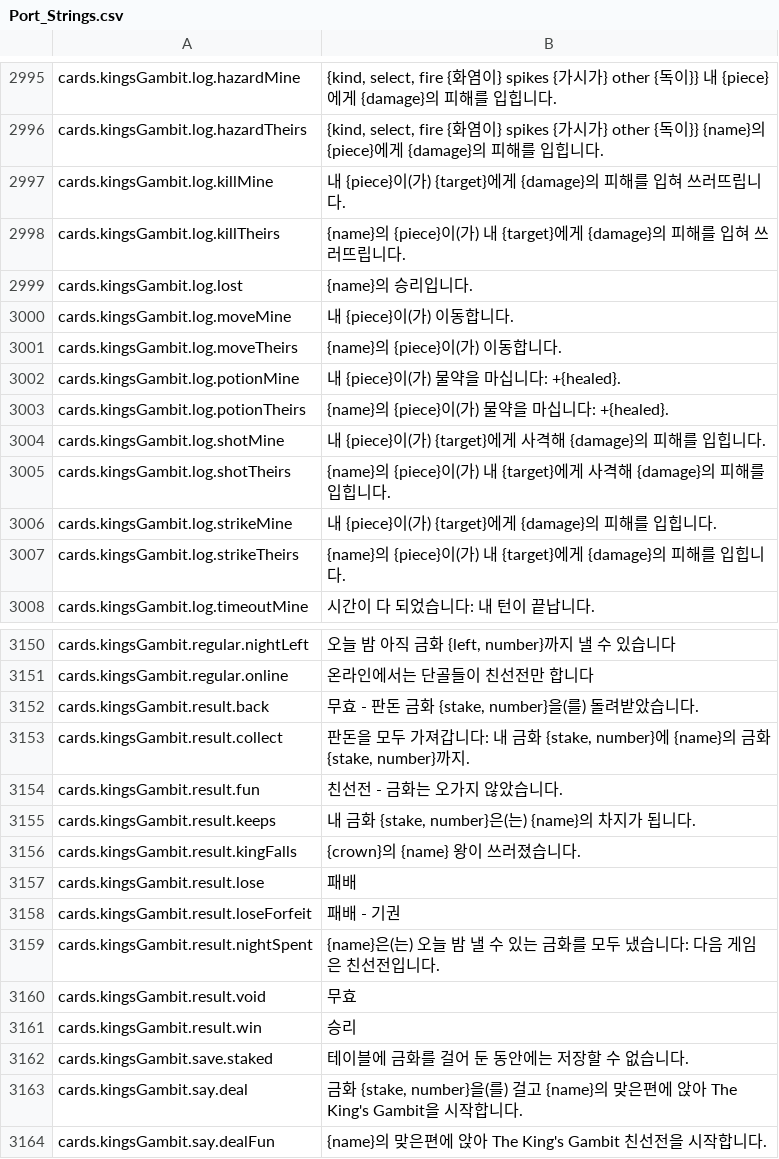
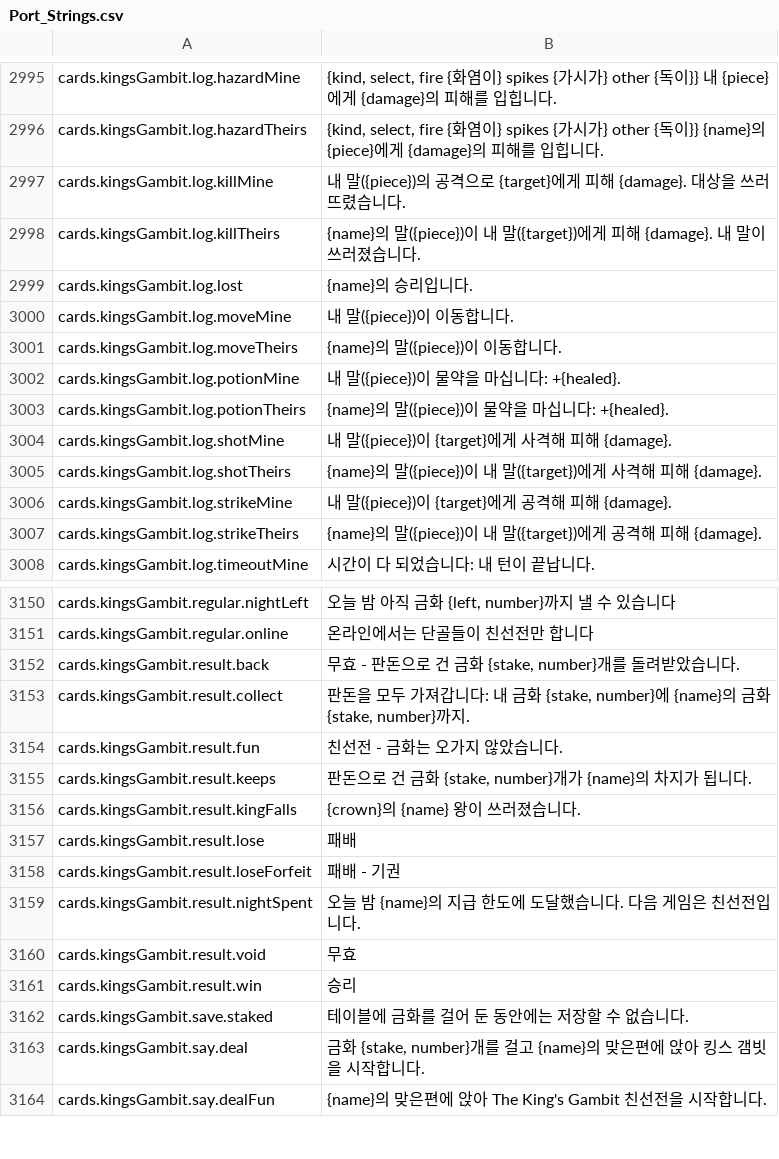
Before and after one commit to munument1/-KR-daggerfall-js, a CSV file: locales/ko/Port_Strings.csv, drawn as a sheet; only a part is shown, gaps mark what is left out; the diff covers the shown part only.

```diff
--- a/locales/ko/Port_Strings.csv
+++ b/locales/ko/Port_Strings.csv
@@ -2998,13 +2998,13 @@ cards.kingsGambit.log.hazardMine,"{kind, select, fire {화염이} spikes {가시
 cards.kingsGambit.log.hazardTheirs,"{kind, select, fire {화염이} spikes {가시가} other {독이}} {name}의 {piece}에게 {damage}의 피해를 입힙니다."
-cards.kingsGambit.log.killMine,"내 {piece}이(가) {target}에게 {damage}의 피해를 입혀 쓰러뜨립니다."
-cards.kingsGambit.log.killTheirs,"{name}의 {piece}이(가) 내 {target}에게 {damage}의 피해를 입혀 쓰러뜨립니다."
+cards.kingsGambit.log.killMine,"내 말({piece})의 공격으로 {target}에게 피해 {damage}. 대상을 쓰러뜨렸습니다."
+cards.kingsGambit.log.killTheirs,"{name}의 말({piece})이 내 말({target})에게 피해 {damage}. 내 말이 쓰러졌습니다."
 cards.kingsGambit.log.lost,"{name}의 승리입니다."
-cards.kingsGambit.log.moveMine,"내 {piece}이(가) 이동합니다."
-cards.kingsGambit.log.moveTheirs,"{name}의 {piece}이(가) 이동합니다."
-cards.kingsGambit.log.potionMine,"내 {piece}이(가) 물약을 마십니다: +{healed}."
-cards.kingsGambit.log.potionTheirs,"{name}의 {piece}이(가) 물약을 마십니다: +{healed}."
-cards.kingsGambit.log.shotMine,"내 {piece}이(가) {target}에게 사격해 {damage}의 피해를 입힙니다."
-cards.kingsGambit.log.shotTheirs,"{name}의 {piece}이(가) 내 {target}에게 사격해 {damage}의 피해를 입힙니다."
-cards.kingsGambit.log.strikeMine,"내 {piece}이(가) {target}에게 {damage}의 피해를 입힙니다."
-cards.kingsGambit.log.strikeTheirs,"{name}의 {piece}이(가) 내 {target}에게 {damage}의 피해를 입힙니다."
+cards.kingsGambit.log.moveMine,"내 말({piece})이 이동합니다."
+cards.kingsGambit.log.moveTheirs,"{name}의 말({piece})이 이동합니다."
+cards.kingsGambit.log.potionMine,"내 말({piece})이 물약을 마십니다: +{healed}."
+cards.kingsGambit.log.potionTheirs,"{name}의 말({piece})이 물약을 마십니다: +{healed}."
+cards.kingsGambit.log.shotMine,"내 말({piece})이 {target}에게 사격해 피해 {damage}."
+cards.kingsGambit.log.shotTheirs,"{name}의 말({piece})이 내 말({target})에게 사격해 피해 {damage}."
+cards.kingsGambit.log.strikeMine,"내 말({piece})이 {target}에게 공격해 피해 {damage}."
+cards.kingsGambit.log.strikeTheirs,"{name}의 말({piece})이 내 말({target})에게 공격해 피해 {damage}."
 cards.kingsGambit.log.timeoutMine,"시간이 다 되었습니다: 내 턴이 끝납니다."
@@ -3153,6 +3153,6 @@ cards.kingsGambit.regular.nightLeft,"오늘 밤 아직 금화 {left, number}까
 cards.kingsGambit.regular.online,"온라인에서는 단골들이 친선전만 합니다"
-cards.kingsGambit.result.back,"무효 - 판돈 금화 {stake, number}을(를) 돌려받았습니다."
+cards.kingsGambit.result.back,"무효 - 판돈으로 건 금화 {stake, number}개를 돌려받았습니다."
 cards.kingsGambit.result.collect,"판돈을 모두 가져갑니다: 내 금화 {stake, number}에 {name}의 금화 {stake, number}까지."
 cards.kingsGambit.result.fun,"친선전 - 금화는 오가지 않았습니다."
-cards.kingsGambit.result.keeps,"내 금화 {stake, number}은(는) {name}의 차지가 됩니다."
+cards.kingsGambit.result.keeps,"판돈으로 건 금화 {stake, number}개가 {name}의 차지가 됩니다."
 cards.kingsGambit.result.kingFalls,"{crown}의 {name} 왕이 쓰러졌습니다."
@@ -3160,3 +3160,3 @@ cards.kingsGambit.result.lose,"패배"
 cards.kingsGambit.result.loseForfeit,"패배 - 기권"
-cards.kingsGambit.result.nightSpent,"{name}은(는) 오늘 밤 낼 수 있는 금화를 모두 냈습니다: 다음 게임은 친선전입니다."
+cards.kingsGambit.result.nightSpent,"오늘 밤 {name}의 지급 한도에 도달했습니다. 다음 게임은 친선전입니다."
 cards.kingsGambit.result.void,"무효"
@@ -3164,3 +3164,3 @@ cards.kingsGambit.result.win,"승리"
 cards.kingsGambit.save.staked,"테이블에 금화를 걸어 둔 동안에는 저장할 수 없습니다."
-cards.kingsGambit.say.deal,"금화 {stake, number}을(를) 걸고 {name}의 맞은편에 앉아 The King's Gambit을 시작합니다."
+cards.kingsGambit.say.deal,"금화 {stake, number}개를 걸고 {name}의 맞은편에 앉아 킹스 갬빗을 시작합니다."
 cards.kingsGambit.say.dealFun,"{name}의 맞은편에 앉아 The King's Gambit 친선전을 시작합니다."
```
Also changed, not shown: 48 edited cells elsewhere in this file.
